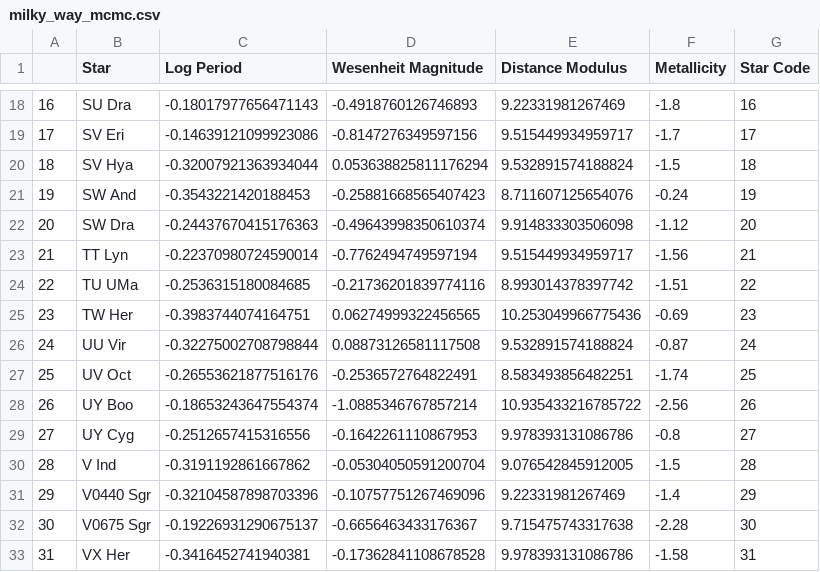
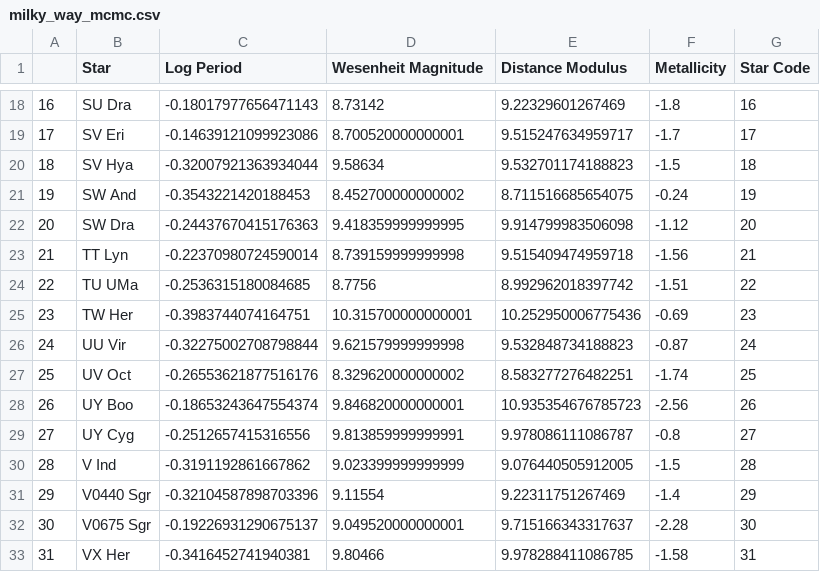
Before and after one commit to pranav-nagarajan/Variable-Stars, a CSV file: Monte Carlo/milky_way_mcmc.csv, drawn as a sheet; only a part is shown, gaps mark what is left out; the diff covers the shown part only.

```diff
--- a/Monte Carlo/milky_way_mcmc.csv
+++ b/Monte Carlo/milky_way_mcmc.csv
@@ -18,16 +18,16 @@
-16,SU Dra,-0.18017977656471143,-0.4918760126746893,9.22331981267469,-1.8,16
-17,SV Eri,-0.14639121099923086,-0.8147276349597156,9.515449934959717,-1.7,17
-18,SV Hya,-0.32007921363934044,0.053638825811176294,9.532891574188824,-1.5,18
-19,SW And,-0.3543221420188453,-0.25881668565407423,8.711607125654076,-0.24,19
-20,SW Dra,-0.24437670415176363,-0.49643998350610374,9.914833303506098,-1.12,20
-21,TT Lyn,-0.22370980724590014,-0.7762494749597194,9.515449934959717,-1.56,21
-22,TU UMa,-0.2536315180084685,-0.21736201839774116,8.993014378397742,-1.51,22
-23,TW Her,-0.3983744074164751,0.06274999322456565,10.253049966775436,-0.69,23
-24,UU Vir,-0.32275002708798844,0.08873126581117508,9.532891574188824,-0.87,24
-25,UV Oct,-0.26553621877516176,-0.2536572764822491,8.583493856482251,-1.74,25
-26,UY Boo,-0.18653243647554374,-1.0885346767857214,10.935433216785722,-2.56,26
-27,UY Cyg,-0.2512657415316556,-0.1642261110867953,9.978393131086786,-0.8,27
-28,V Ind,-0.3191192861667862,-0.05304050591200704,9.076542845912005,-1.5,28
-29,V0440 Sgr,-0.32104587898703396,-0.10757751267469096,9.22331981267469,-1.4,29
-30,V0675 Sgr,-0.19226931290675137,-0.6656463433176367,9.715475743317638,-2.28,30
-31,VX Her,-0.3416452741940381,-0.17362841108678528,9.978393131086786,-1.58,31
+16,SU Dra,-0.18017977656471143,8.73142,9.22329601267469,-1.8,16
+17,SV Eri,-0.14639121099923086,8.700520000000001,9.515247634959717,-1.7,17
+18,SV Hya,-0.32007921363934044,9.58634,9.532701174188823,-1.5,18
+19,SW And,-0.3543221420188453,8.452700000000002,8.711516685654075,-0.24,19
+20,SW Dra,-0.24437670415176363,9.418359999999995,9.914799983506098,-1.12,20
+21,TT Lyn,-0.22370980724590014,8.739159999999998,9.515409474959718,-1.56,21
+22,TU UMa,-0.2536315180084685,8.7756,8.992962018397742,-1.51,22
+23,TW Her,-0.3983744074164751,10.315700000000001,10.252950006775436,-0.69,23
+24,UU Vir,-0.32275002708798844,9.621579999999998,9.532848734188823,-0.87,24
+25,UV Oct,-0.26553621877516176,8.329620000000002,8.583277276482251,-1.74,25
+26,UY Boo,-0.18653243647554374,9.846820000000001,10.935354676785723,-2.56,26
+27,UY Cyg,-0.2512657415316556,9.813859999999991,9.978086111086787,-0.8,27
+28,V Ind,-0.3191192861667862,9.023399999999999,9.076440505912005,-1.5,28
+29,V0440 Sgr,-0.32104587898703396,9.11554,9.22311751267469,-1.4,29
+30,V0675 Sgr,-0.19226931290675137,9.049520000000001,9.715166343317637,-2.28,30
+31,VX Her,-0.3416452741940381,9.80466,9.978288411086785,-1.58,31
```
Also changed, not shown: 42 edited cells elsewhere in this file, 3 other files.
